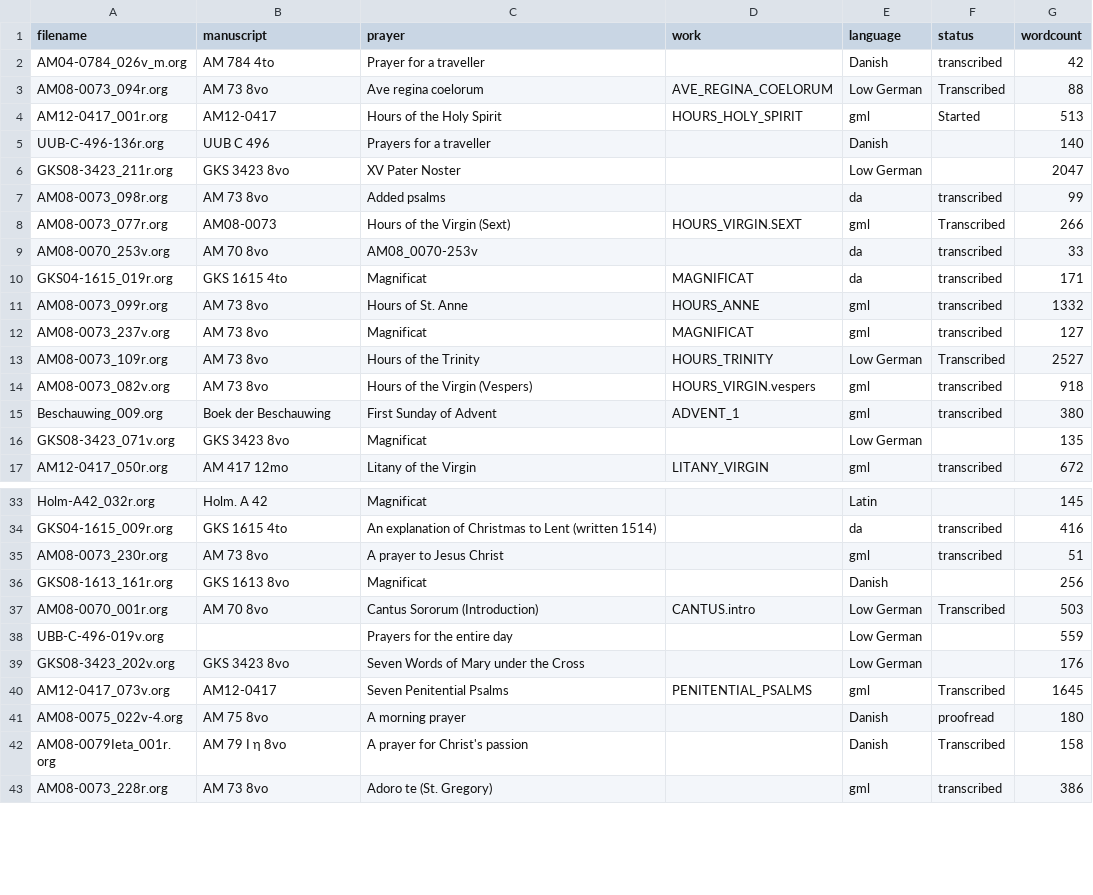
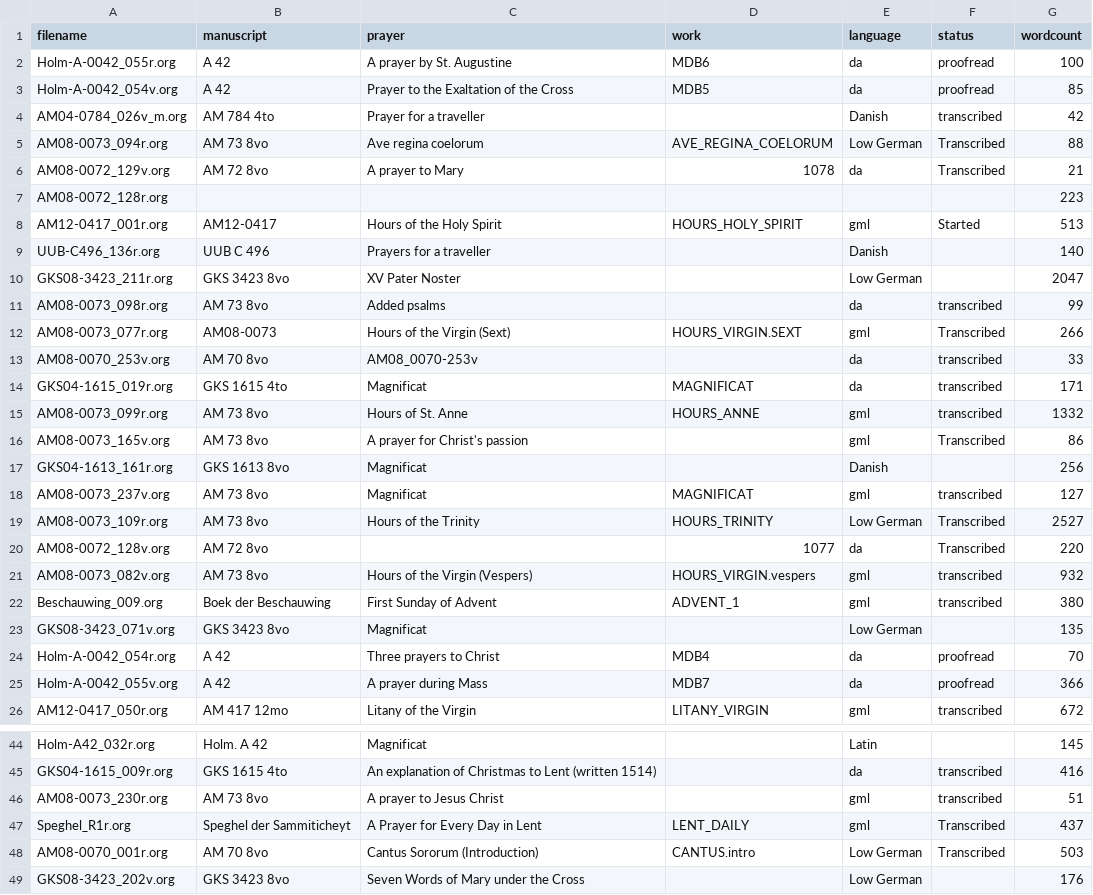
Before and after one commit to bedebok/Data, a CSV file: Texts/org/Status.csv, drawn as a sheet; only a part is shown, gaps mark what is left out; the shorter side is filled out with more unchanged rows; the diff covers the shown part only.

Commit message:
Cataloguing and proofreading

```diff
--- a/Texts/org/Status.csv
+++ b/Texts/org/Status.csv
@@ -1,6 +1,10 @@
 filename,manuscript,prayer,work,language,status,wordcount
+Holm-A-0042_055r.org,A 42,A prayer by St. Augustine,MDB6,da,proofread,100
+Holm-A-0042_054v.org,A 42,Prayer to the Exaltation of the Cross,MDB5,da,proofread,85
 AM04-0784_026v_m.org,AM 784 4to,Prayer for a traveller,,Danish,transcribed,42
 AM08-0073_094r.org,AM 73 8vo,Ave regina coelorum,AVE_REGINA_COELORUM,Low German,Transcribed,88
+AM08-0072_129v.org,AM 72 8vo,A prayer to Mary,1078,da,Transcribed,21
+AM08-0072_128r.org,,,,,,223
 AM12-0417_001r.org,AM12-0417,Hours of the Holy Spirit,HOURS_HOLY_SPIRIT,gml,Started,513
-UUB-C-496-136r.org,UUB C 496,Prayers for a traveller,,Danish,,140
+UUB-C496_136r.org,UUB C 496,Prayers for a traveller,,Danish,,140
 GKS08-3423_211r.org,GKS 3423 8vo,XV Pater Noster,,Low German,,2047
@@ -11,7 +15,12 @@ GKS04-1615_019r.org,GKS 1615 4to,Magnificat,MAGNIFICAT,da,transcribed,171
 AM08-0073_099r.org,AM 73 8vo,Hours of St. Anne,HOURS_ANNE,gml,transcribed,1332
+AM08-0073_165v.org,AM 73 8vo,A prayer for Christ's passion,,gml,Transcribed,86
+GKS04-1613_161r.org,GKS 1613 8vo,Magnificat,,Danish,,256
 AM08-0073_237v.org,AM 73 8vo,Magnificat,MAGNIFICAT,gml,transcribed,127
 AM08-0073_109r.org,AM 73 8vo,Hours of the Trinity,HOURS_TRINITY,Low German,Transcribed,2527
-AM08-0073_082v.org,AM 73 8vo,Hours of the Virgin (Vespers),HOURS_VIRGIN.vespers,gml,transcribed,918
+AM08-0072_128v.org,AM 72 8vo,,1077,da,Transcribed,220
+AM08-0073_082v.org,AM 73 8vo,Hours of the Virgin (Vespers),HOURS_VIRGIN.vespers,gml,transcribed,932
 Beschauwing_009.org,Boek der Beschauwing,First Sunday of Advent,ADVENT_1,gml,transcribed,380
 GKS08-3423_071v.org,GKS 3423 8vo,Magnificat,,Low German,,135
+Holm-A-0042_054r.org,A 42,Three prayers to Christ,MDB4,da,proofread,70
+Holm-A-0042_055v.org,A 42,A prayer during Mass,MDB7,da,proofread,366
 AM12-0417_050r.org,AM 417 12mo,Litany of the Virgin,LITANY_VIRGIN,gml,transcribed,672
@@ -35,5 +46,4 @@ GKS04-1615_009r.org,GKS 1615 4to,An explanation of Christmas to Lent (written 15
 AM08-0073_230r.org,AM 73 8vo,A prayer to Jesus Christ,,gml,transcribed,51
-GKS08-1613_161r.org,GKS 1613 8vo,Magnificat,,Danish,,256
+Speghel_R1r.org,Speghel der Sammiticheyt,A Prayer for Every Day in Lent,LENT_DAILY,gml,Transcribed,437
 AM08-0070_001r.org,AM 70 8vo,Cantus Sororum (Introduction),CANTUS.intro,Low German,Transcribed,503
-UBB-C-496-019v.org,,Prayers for the entire day,,Low German,,559
 GKS08-3423_202v.org,GKS 3423 8vo,Seven Words of Mary under the Cross,,Low German,,176
```
Also changed, not shown: 8 added rows and 23 edited cells elsewhere in this file, 7 other files.
